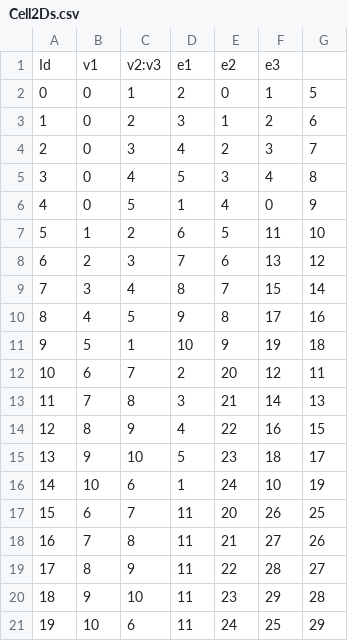
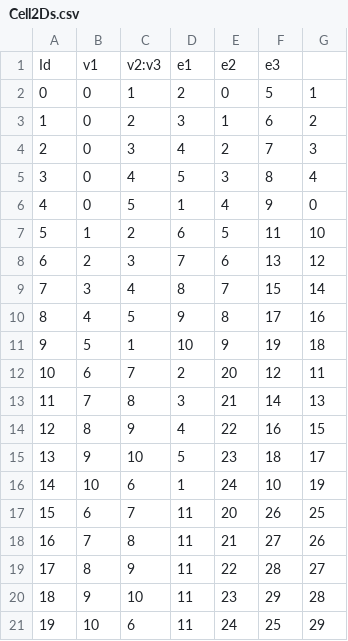
Before and after one commit to AlessioGiay/ProgettoPCS2025, a CSV file: Progetto/PlatonicSolids/Icosaedro/Cell2Ds.csv, drawn as a sheet.

```diff
--- a/Progetto/PlatonicSolids/Icosaedro/Cell2Ds.csv
+++ b/Progetto/PlatonicSolids/Icosaedro/Cell2Ds.csv
@@ -1,7 +1,7 @@
 Id;v1;v2:v3;e1;e2;e3
-0;0;1;2;0;1;5
-1;0;2;3;1;2;6
-2;0;3;4;2;3;7
-3;0;4;5;3;4;8
-4;0;5;1;4;0;9
+0;0;1;2;0;5;1
+1;0;2;3;1;6;2
+2;0;3;4;2;7;3
+3;0;4;5;3;8;4
+4;0;5;1;4;9;0
 5;1;2;6;5;11;10
```
Also changed, not shown: 3 other files.
